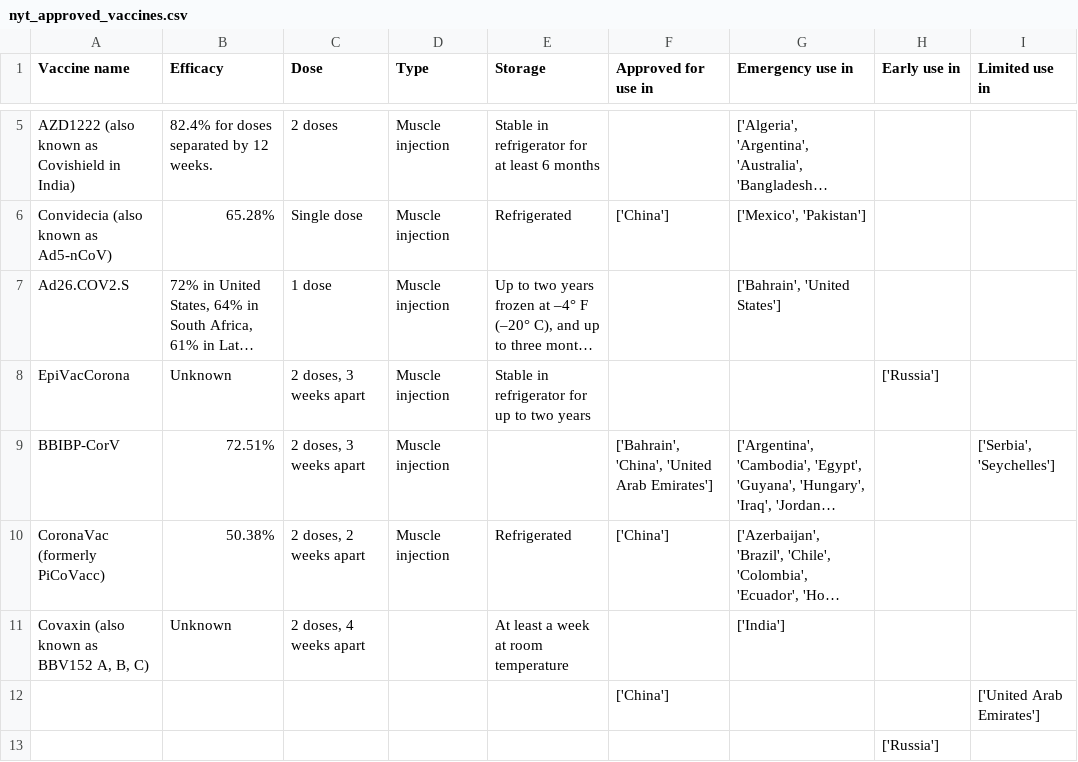
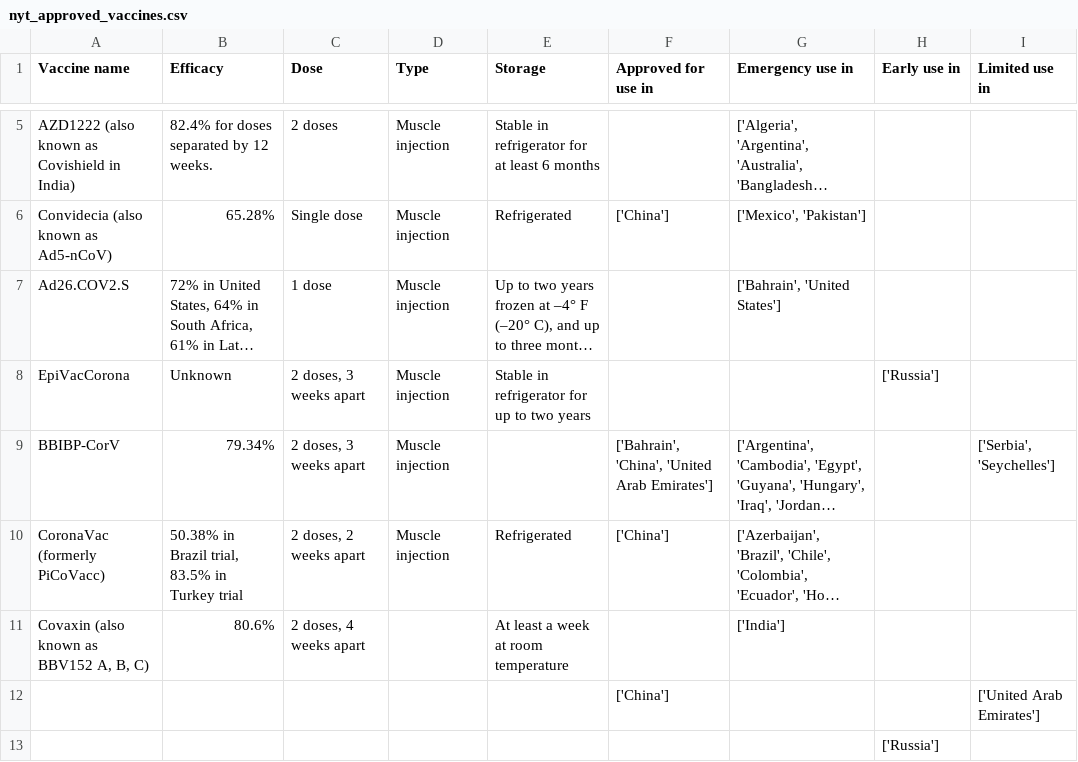
Before and after one commit to armsp/covid-vaccine-tracker, a CSV file: nyt_datasets/nyt_approved_vaccines.csv, drawn as a sheet; only a part is shown, gaps mark what is left out; long unchanged cells end in …; the diff names each change by its address in the sheet, - before the commit and + after, or states it on an @@ line.

```diff
--- a/nyt_datasets/nyt_approved_vaccines.csv
+++ b/nyt_datasets/nyt_approved_vaccines.csv
-B9 (Efficacy): 72.51%
+B9 (Efficacy): 79.34%
-B10 (Efficacy): 50.38%
+B10 (Efficacy): 50.38% in Brazil trial, 83.5% in Turkey trial
-B11 (Efficacy): Unknown
+B11 (Efficacy): 80.6%
```
Also changed, not shown: owd_datasets/vaccine_approval_owd.csv.
